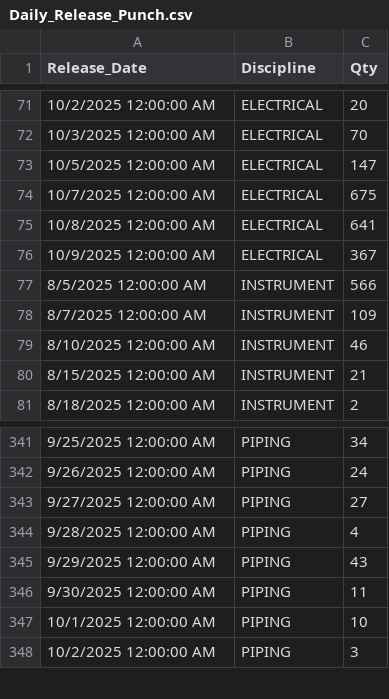
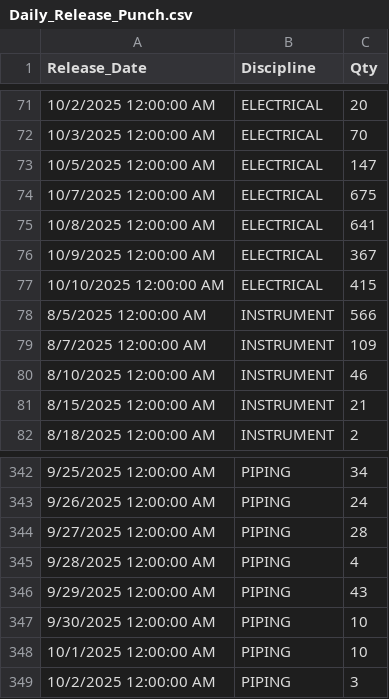
Before and after one commit to akarimvand/SAPRA2, a CSV file: dbcsv/Daily_Release_Punch.csv, drawn as a sheet; only a part is shown, gaps mark what is left out.

Commit message:
Upload Daily_Release_Punch.csv by a.naseri on SMP-QC-D01647 at 2025-10-10 16:57:54

```diff
--- a/dbcsv/Daily_Release_Punch.csv
+++ b/dbcsv/Daily_Release_Punch.csv
@@ -76,2 +76,3 @@
 10/9/2025 12:00:00 AM,ELECTRICAL,367
+10/10/2025 12:00:00 AM,ELECTRICAL,415
 8/5/2025 12:00:00 AM,INSTRUMENT,566
@@ -342,6 +343,6 @@
 9/26/2025 12:00:00 AM,PIPING,24
-9/27/2025 12:00:00 AM,PIPING,27
+9/27/2025 12:00:00 AM,PIPING,28
 9/28/2025 12:00:00 AM,PIPING,4
 9/29/2025 12:00:00 AM,PIPING,43
-9/30/2025 12:00:00 AM,PIPING,11
+9/30/2025 12:00:00 AM,PIPING,10
 10/1/2025 12:00:00 AM,PIPING,10
```
